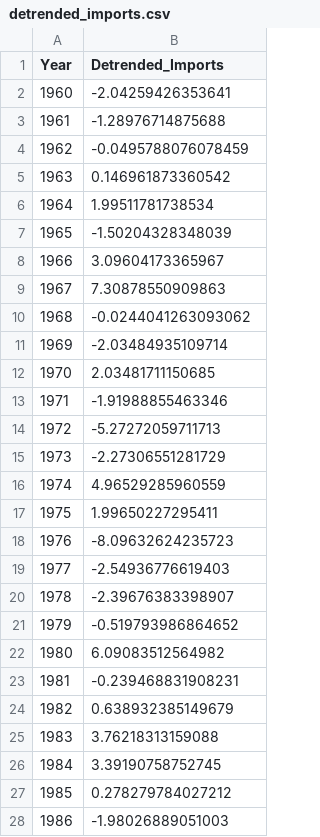
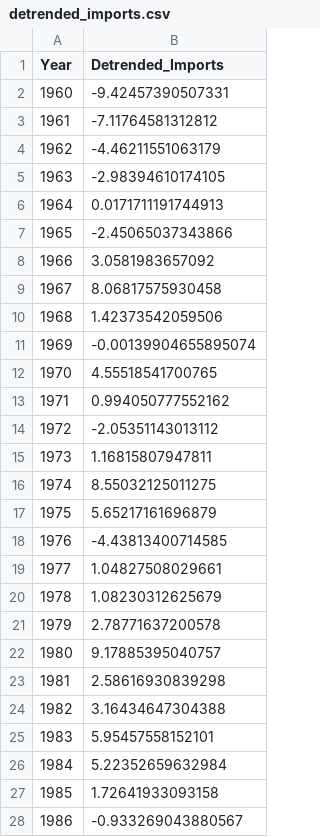
Before and after one commit to random-logic/sta137-final, a CSV file: detrended_imports.csv, drawn as a sheet; only a part is shown; the diff covers the shown part only.

```diff
--- a/detrended_imports.csv
+++ b/detrended_imports.csv
@@ -1,28 +1,28 @@
 "Year","Detrended_Imports"
-1960,-2.04259426353641
-1961,-1.28976714875688
-1962,-0.0495788076078459
-1963,0.146961873360542
-1964,1.99511781738534
-1965,-1.50204328348039
-1966,3.09604173365967
-1967,7.30878550909863
-1968,-0.0244041263093062
-1969,-2.03484935109714
-1970,2.03481711150685
-1971,-1.91988855463346
-1972,-5.27272059711713
-1973,-2.27306551281729
-1974,4.96529285960559
-1975,1.99650227295411
-1976,-8.09632624235723
-1977,-2.54936776619403
-1978,-2.39676383398907
-1979,-0.519793986864652
-1980,6.09083512564982
-1981,-0.239468831908231
-1982,0.638932385149679
-1983,3.76218313159088
-1984,3.39190758752745
-1985,0.278279784027212
-1986,-1.98026889051003
+1960,-9.42457390507331
+1961,-7.11764581312812
+1962,-4.46211551063179
+1963,-2.98394610174105
+1964,0.0171711191744913
+1965,-2.45065037343866
+1966,3.0581983657092
+1967,8.06817575930458
+1968,1.42373542059506
+1969,-0.00139904655895074
+1970,4.55518541700765
+1971,0.994050777552162
+1972,-2.05351143013112
+1973,1.16815807947811
+1974,8.55032125011275
+1975,5.65217161696879
+1976,-4.43813400714585
+1977,1.04827508029661
+1978,1.08230312625679
+1979,2.78771637200578
+1980,9.17885395040757
+1981,2.58616930839298
+1982,3.16434647304388
+1983,5.95457558152101
+1984,5.22352659632984
+1985,1.72641933093158
+1986,-0.933269043880567
```
Also changed, not shown: 31 edited cells elsewhere in this file, 6 other files.
